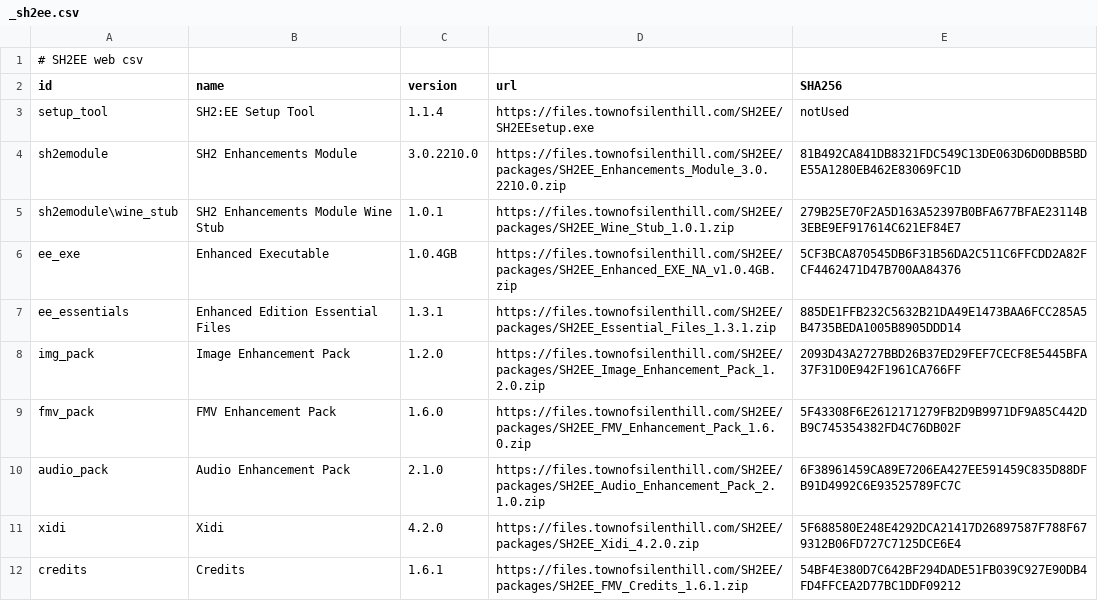
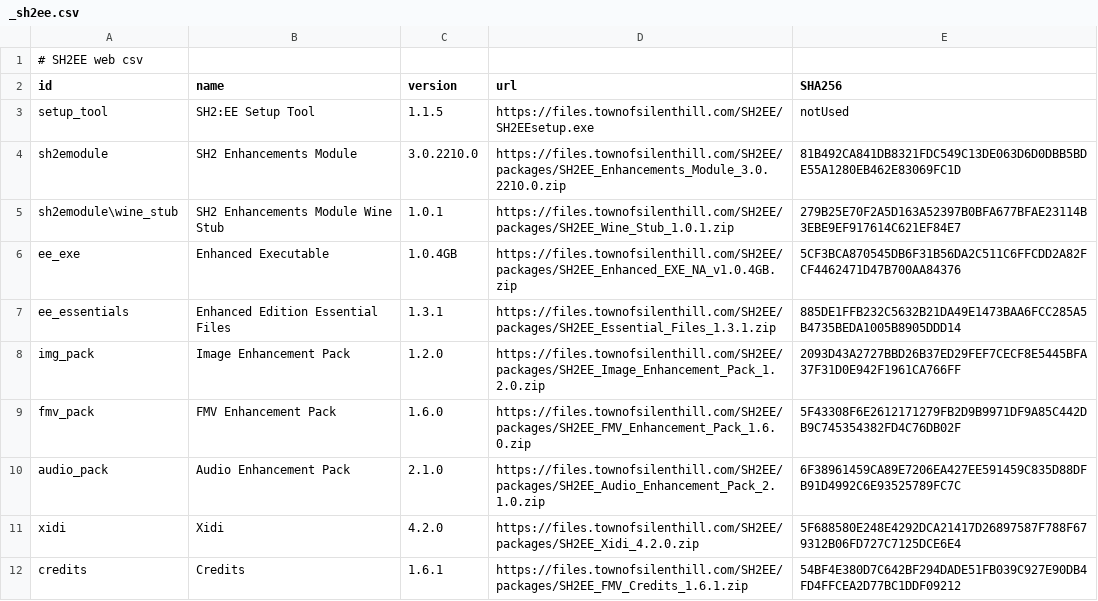
Before and after one commit to elishacloud/Silent-Hill-2-Enhancements, a CSV file: Resources/_sh2ee.csv, drawn as a sheet.

Commit message:
Update _sh2ee.csv

```diff
--- a/Resources/_sh2ee.csv
+++ b/Resources/_sh2ee.csv
@@ -2,3 +2,3 @@
 id,name,version,url,SHA256
-setup_tool,SH2:EE Setup Tool,1.1.4,https://files.townofsilenthill.com/SH2EE/SH2EEsetup.exe,notUsed
+setup_tool,SH2:EE Setup Tool,1.1.5,https://files.townofsilenthill.com/SH2EE/SH2EEsetup.exe,notUsed
 sh2emodule,SH2 Enhancements Module,3.0.2210.0,https://files.townofsilenthill.com/SH2EE/packages/SH2EE_Enhancements_Module_3.0.2210.0.zip,81B492CA841DB8321FDC549C13DE063D6D0DBB5BDE55A1280EB462E83069FC1D
```
